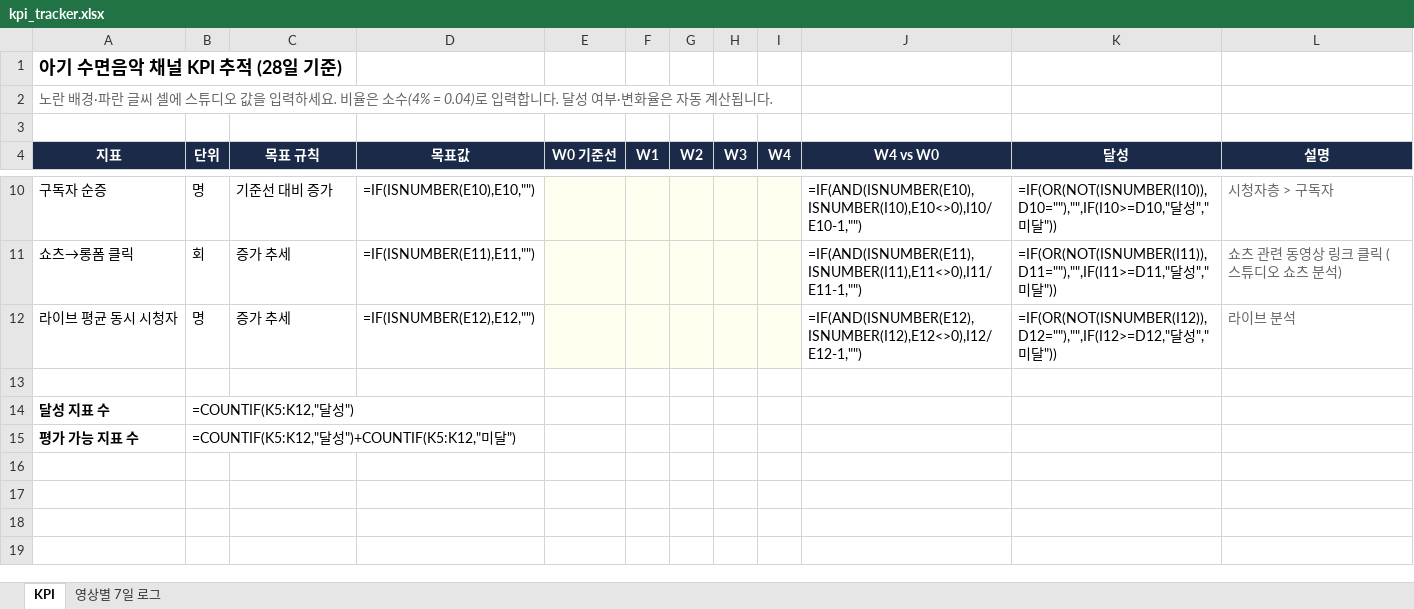
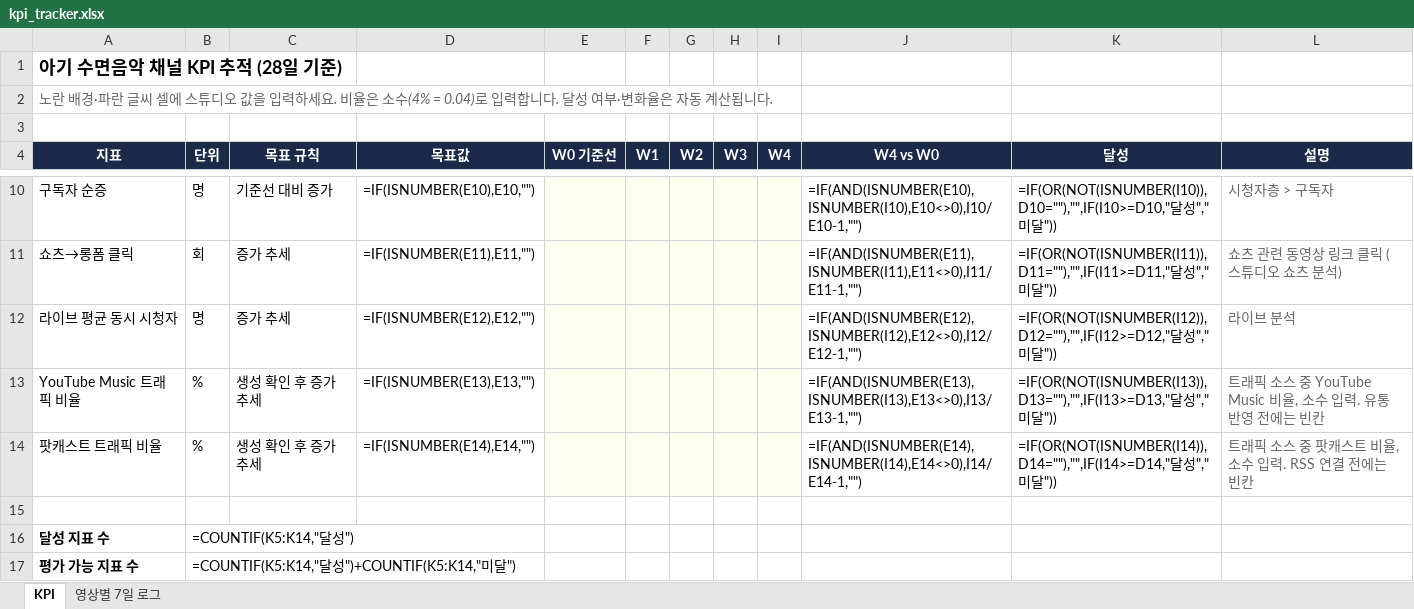
Before and after one commit to fire1200/jcos, an Excel workbook: tools/kpi_tracker.xlsx, sheet KPI, drawn as a sheet; only a part is shown, gaps mark what is left out; values as stored, in another font and other column widths than the file's, no borders; formulas without a stored value are shown as written; addresses are those after the commit; the diff names each change by its address in the sheet, - before the commit and + after, or states it on an @@ line.

```diff
--- a/tools/kpi_tracker.xlsx (sheet KPI)
+++ b/tools/kpi_tracker.xlsx (sheet KPI)
+row 13: YouTube Music 트래픽 비율 | % | 생성 확인 후 증가 추세 | =IF(ISNUMBER(E13),E13,"") |  |  |  |  |  | =IF(AND(ISNUMBER(E13),ISNUMBER(I13),E13<>0),I13/E13-1,"") | =IF(OR(NOT(ISNUMBER(I13)),D13=""),"",IF(I13>=D13,"달성","미달")) | 트래픽 소스 중 YouTube Music 비율, 소수 입력. 유통 반영 전에는 빈칸
+row 14: 팟캐스트 트래픽 비율 | % | 생성 확인 후 증가 추세 | =IF(ISNUMBER(E14),E14,"") |  |  |  |  |  | =IF(AND(ISNUMBER(E14),ISNUMBER(I14),E14<>0),I14/E14-1,"") | =IF(OR(NOT(ISNUMBER(I14)),D14=""),"",IF(I14>=D14,"달성","미달")) | 트래픽 소스 중 팟캐스트 비율, 소수 입력. RSS 연결 전에는 빈칸
-B16 (단위): =COUNTIF(K5:K12,"달성")
+B16 (단위): =COUNTIF(K5:K14,"달성")
-B17 (단위): =COUNTIF(K5:K12,"달성")+COUNTIF(K5:K12,"미달")
+B17 (단위): =COUNTIF(K5:K14,"달성")+COUNTIF(K5:K14,"미달")
```
Also changed, not shown: calendar/4week_calendar.xlsx, 5 other files.
